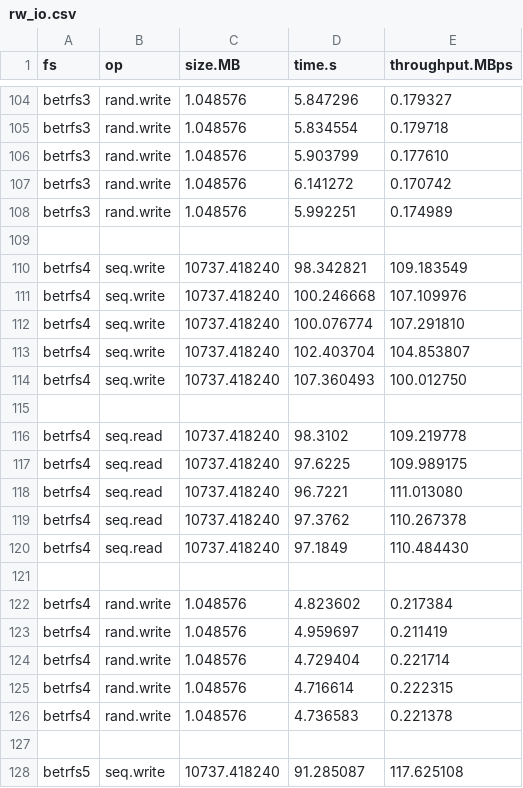
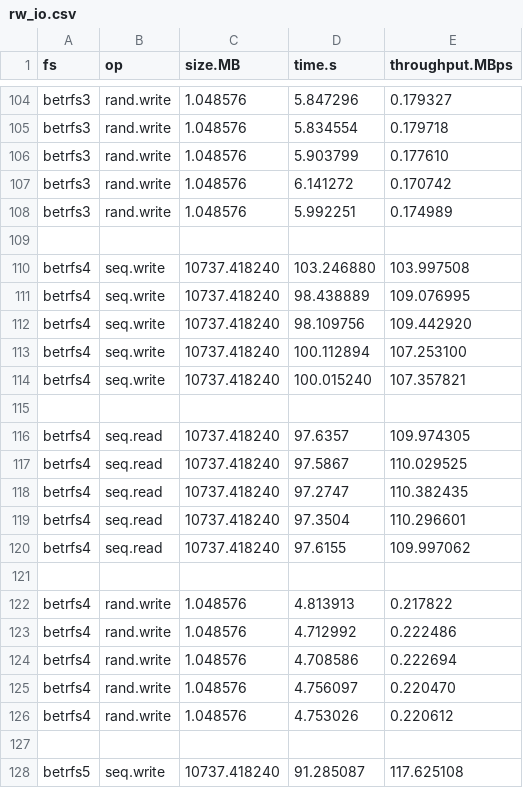
Before and after one commit to zhanyang/dissertation, a CSV file: data/raw/rw_io.csv, drawn as a sheet; only a part is shown, gaps mark what is left out.

```diff
--- a/data/raw/rw_io.csv
+++ b/data/raw/rw_io.csv
@@ -109,19 +109,19 @@ betrfs3, rand.write, 1.048576, 5.992251, 0.174989
 
-betrfs4, seq.write, 10737.418240, 98.342821, 109.183549
-betrfs4, seq.write, 10737.418240, 100.246668, 107.109976
-betrfs4, seq.write, 10737.418240, 100.076774, 107.291810
-betrfs4, seq.write, 10737.418240, 102.403704, 104.853807
-betrfs4, seq.write, 10737.418240, 107.360493, 100.012750
+betrfs4, seq.write, 10737.418240, 103.246880, 103.997508
+betrfs4, seq.write, 10737.418240,  98.438889, 109.076995
+betrfs4, seq.write, 10737.418240,  98.109756, 109.442920
+betrfs4, seq.write, 10737.418240, 100.112894, 107.253100
+betrfs4, seq.write, 10737.418240, 100.015240, 107.357821
 
-betrfs4, seq.read, 10737.418240, 98.3102, 109.219778
-betrfs4, seq.read, 10737.418240, 97.6225, 109.989175
-betrfs4, seq.read, 10737.418240, 96.7221, 111.013080
-betrfs4, seq.read, 10737.418240, 97.3762, 110.267378
-betrfs4, seq.read, 10737.418240, 97.1849, 110.484430
+betrfs4, seq.read, 10737.418240, 97.6357, 109.974305
+betrfs4, seq.read, 10737.418240, 97.5867, 110.029525
+betrfs4, seq.read, 10737.418240, 97.2747, 110.382435
+betrfs4, seq.read, 10737.418240, 97.3504, 110.296601
+betrfs4, seq.read, 10737.418240, 97.6155, 109.997062
 
-betrfs4, rand.write, 1.048576, 4.823602, 0.217384
-betrfs4, rand.write, 1.048576, 4.959697, 0.211419
-betrfs4, rand.write, 1.048576, 4.729404, 0.221714
-betrfs4, rand.write, 1.048576, 4.716614, 0.222315
-betrfs4, rand.write, 1.048576, 4.736583, 0.221378
+betrfs4, rand.write, 1.048576, 4.813913, 0.217822
+betrfs4, rand.write, 1.048576, 4.712992, 0.222486
+betrfs4, rand.write, 1.048576, 4.708586, 0.222694
+betrfs4, rand.write, 1.048576, 4.756097, 0.220470
+betrfs4, rand.write, 1.048576, 4.753026, 0.220612
 
```
Also changed, not shown: data/rand_io.csv, data/seq_io.csv.
